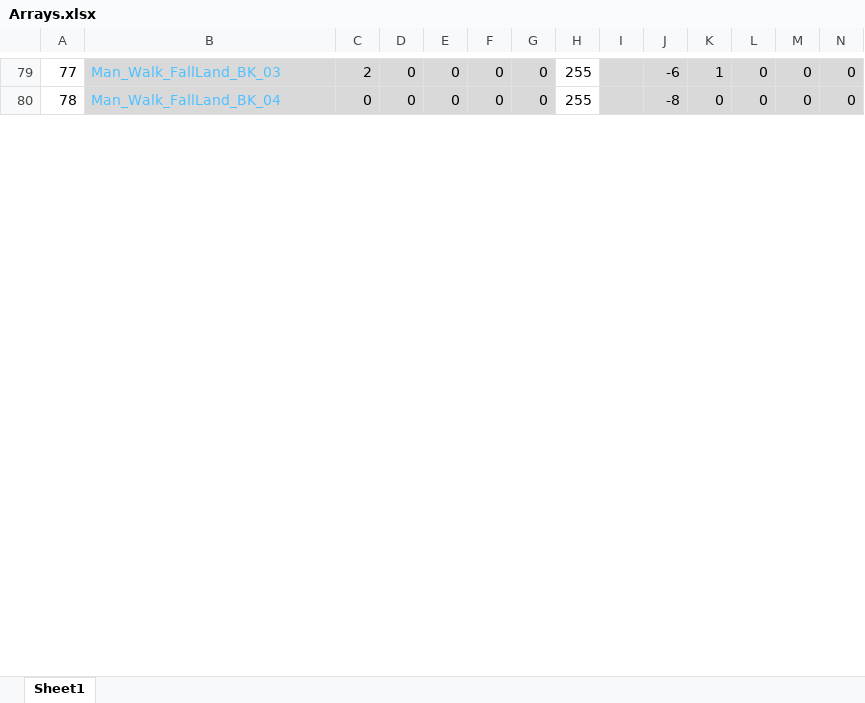
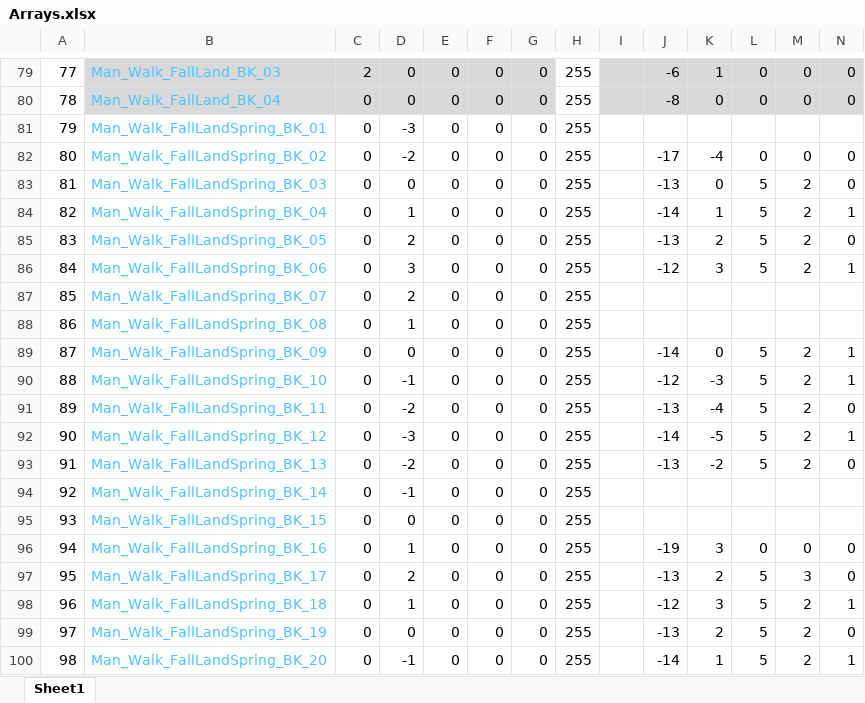
Before and after one commit to Press-Play-On-Tape/ChakanaChallenge, an Excel workbook: Arrays.xlsx, sheet Sheet1, drawn as a sheet; only a part is shown, gaps mark what is left out; values as stored, in another font and other column widths than the file's, no borders; the diff covers the shown part only; the diff names each change by its address in the sheet, - before the commit and + after, or states it on an @@ line.

```diff
--- a/Arrays.xlsx (sheet Sheet1)
+++ b/Arrays.xlsx (sheet Sheet1)
+row 81: 79 | Man_Walk_FallLandSpring_BK_01 | 0 | -3 | 0 | 0 | 0 | 255
+row 82: 80 | Man_Walk_FallLandSpring_BK_02 | 0 | -2 | 0 | 0 | 0 | 255 |  | -17 | -4 | 0 | 0 | 0
+row 83: 81 | Man_Walk_FallLandSpring_BK_03 | 0 | 0 | 0 | 0 | 0 | 255 |  | -13 | 0 | 5 | 2 | 0
+row 84: 82 | Man_Walk_FallLandSpring_BK_04 | 0 | 1 | 0 | 0 | 0 | 255 |  | -14 | 1 | 5 | 2 | 1
+row 85: 83 | Man_Walk_FallLandSpring_BK_05 | 0 | 2 | 0 | 0 | 0 | 255 |  | -13 | 2 | 5 | 2 | 0
+row 86: 84 | Man_Walk_FallLandSpring_BK_06 | 0 | 3 | 0 | 0 | 0 | 255 |  | -12 | 3 | 5 | 2 | 1
+row 87: 85 | Man_Walk_FallLandSpring_BK_07 | 0 | 2 | 0 | 0 | 0 | 255
+row 88: 86 | Man_Walk_FallLandSpring_BK_08 | 0 | 1 | 0 | 0 | 0 | 255
+row 89: 87 | Man_Walk_FallLandSpring_BK_09 | 0 | 0 | 0 | 0 | 0 | 255 |  | -14 | 0 | 5 | 2 | 1
+row 90: 88 | Man_Walk_FallLandSpring_BK_10 | 0 | -1 | 0 | 0 | 0 | 255 |  | -12 | -3 | 5 | 2 | 1
+row 91: 89 | Man_Walk_FallLandSpring_BK_11 | 0 | -2 | 0 | 0 | 0 | 255 |  | -13 | -4 | 5 | 2 | 0
+row 92: 90 | Man_Walk_FallLandSpring_BK_12 | 0 | -3 | 0 | 0 | 0 | 255 |  | -14 | -5 | 5 | 2 | 1
+row 93: 91 | Man_Walk_FallLandSpring_BK_13 | 0 | -2 | 0 | 0 | 0 | 255 |  | -13 | -2 | 5 | 2 | 0
+row 94: 92 | Man_Walk_FallLandSpring_BK_14 | 0 | -1 | 0 | 0 | 0 | 255
+row 95: 93 | Man_Walk_FallLandSpring_BK_15 | 0 | 0 | 0 | 0 | 0 | 255
+row 96: 94 | Man_Walk_FallLandSpring_BK_16 | 0 | 1 | 0 | 0 | 0 | 255 |  | -19 | 3 | 0 | 0 | 0
+row 97: 95 | Man_Walk_FallLandSpring_BK_17 | 0 | 2 | 0 | 0 | 0 | 255 |  | -13 | 2 | 5 | 3 | 0
+row 98: 96 | Man_Walk_FallLandSpring_BK_18 | 0 | 1 | 0 | 0 | 0 | 255 |  | -12 | 3 | 5 | 2 | 1
+row 99: 97 | Man_Walk_FallLandSpring_BK_19 | 0 | 0 | 0 | 0 | 0 | 255 |  | -13 | 2 | 5 | 2 | 0
+row 100: 98 | Man_Walk_FallLandSpring_BK_20 | 0 | -1 | 0 | 0 | 0 | 255 |  | -14 | 1 | 5 | 2 | 1
```
Also changed, not shown: 10 added rows, 227 edited cells, cell formats and row numbers in column A elsewhere in this sheet, formulas that keep their value, 10 other files.
